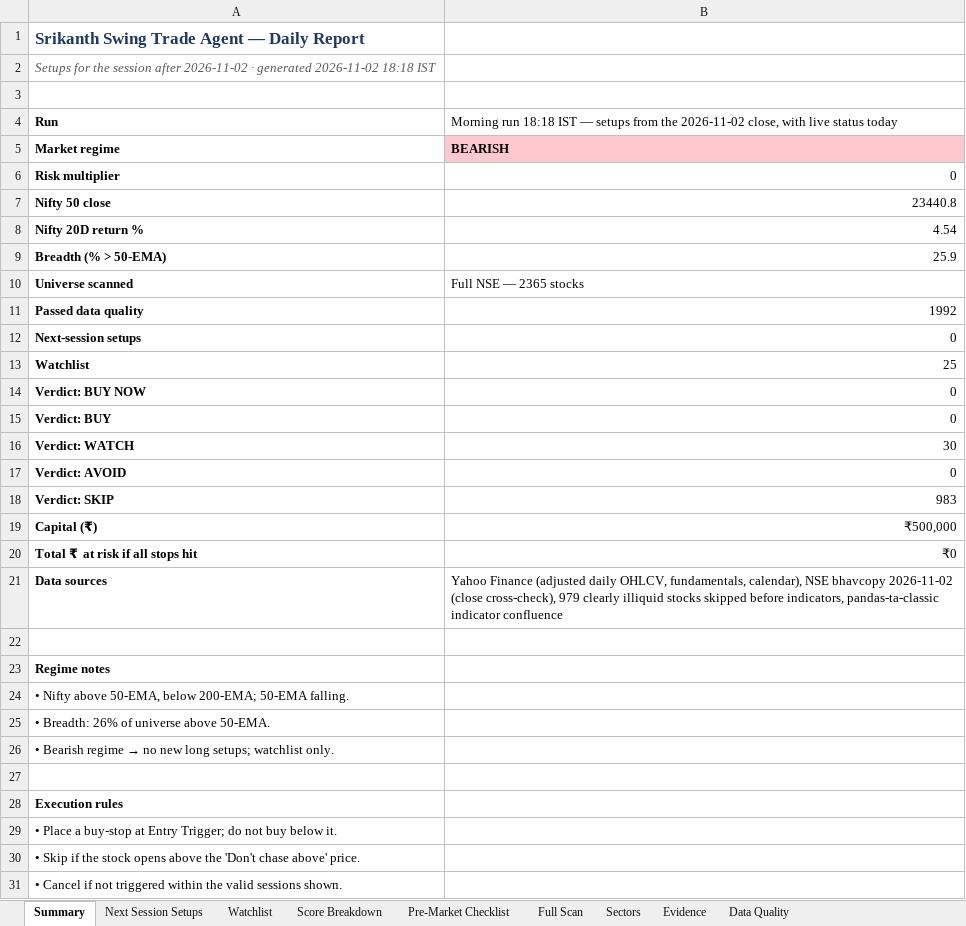
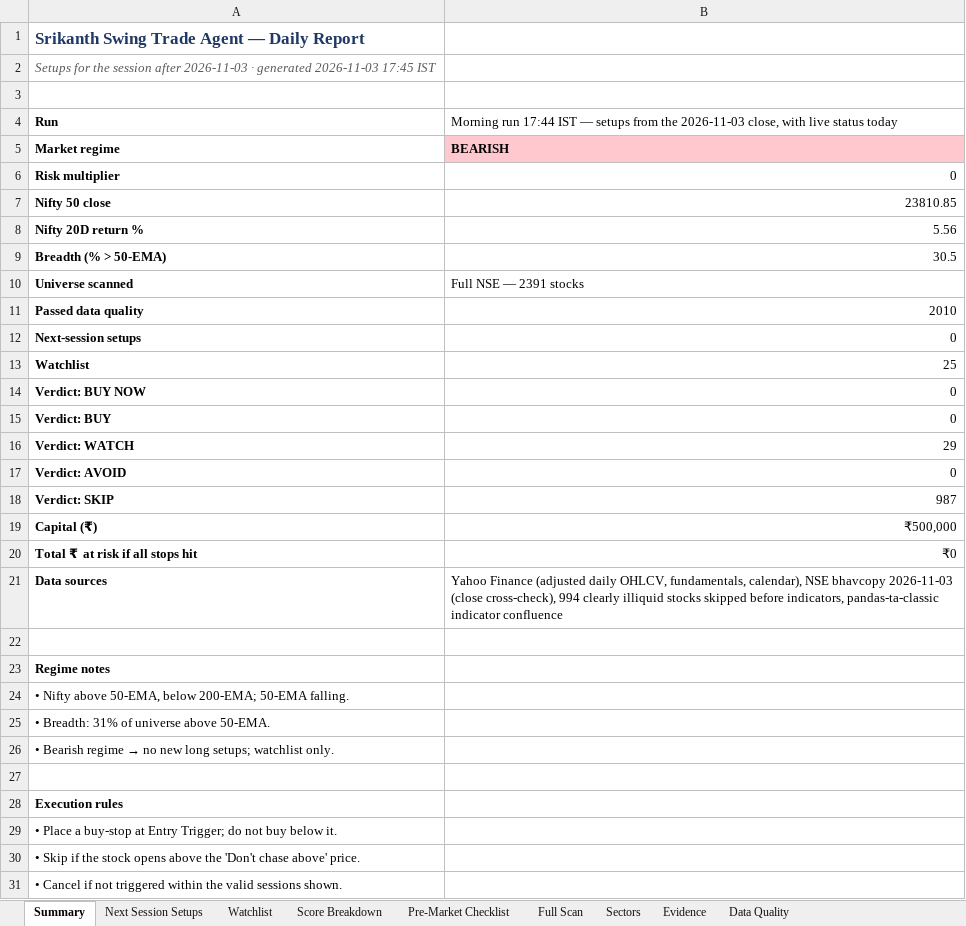
Before and after one commit to KGR1516/Srikanth-swing-trade-agent-fullnse-, an Excel workbook: data/output/swing_agent.xlsx, sheet Summary, drawn as a sheet; only a part is shown; values as stored, in another font and other column widths than the file's, no borders; the diff names each change by its address in the sheet, - before the commit and + after, or states it on an @@ line.

```diff
--- a/data/output/swing_agent.xlsx (sheet Summary)
+++ b/data/output/swing_agent.xlsx (sheet Summary)
-A2: …session after 2026-11-02 · generated 2026-11-02 18:18 IST
+A2: …session after 2026-11-03 · generated 2026-11-03 17:45 IST
-B4: Morning run 18:18 IST — setups from the 2026-11-02 close, with…
+B4: Morning run 17:44 IST — setups from the 2026-11-03 close, with…
-B7: 23440.8
+B7: 23810.85
-B8: 4.54
+B8: 5.56
-B9: 25.9
+B9: 30.5
-B10: Full NSE — 2365 stocks
+B10: Full NSE — 2391 stocks
-B11: 1992
+B11: 2010
-B16: 30
+B16: 29
-B18: 983
+B18: 987
-B21: …NSE bhavcopy 2026-11-02 (close cross-check), 979 clearly illiquid…
+B21: …NSE bhavcopy 2026-11-03 (close cross-check), 994 clearly illiquid…
-A25: • Breadth: 26% of universe above 50-EMA.
+A25: • Breadth: 31% of universe above 50-EMA.
```
Also changed, not shown: sheet Full Scan, sheet Evidence, sheet Data Quality, sheet Score Breakdown, sheet Watchlist, sheet Sectors, 4 other files.
